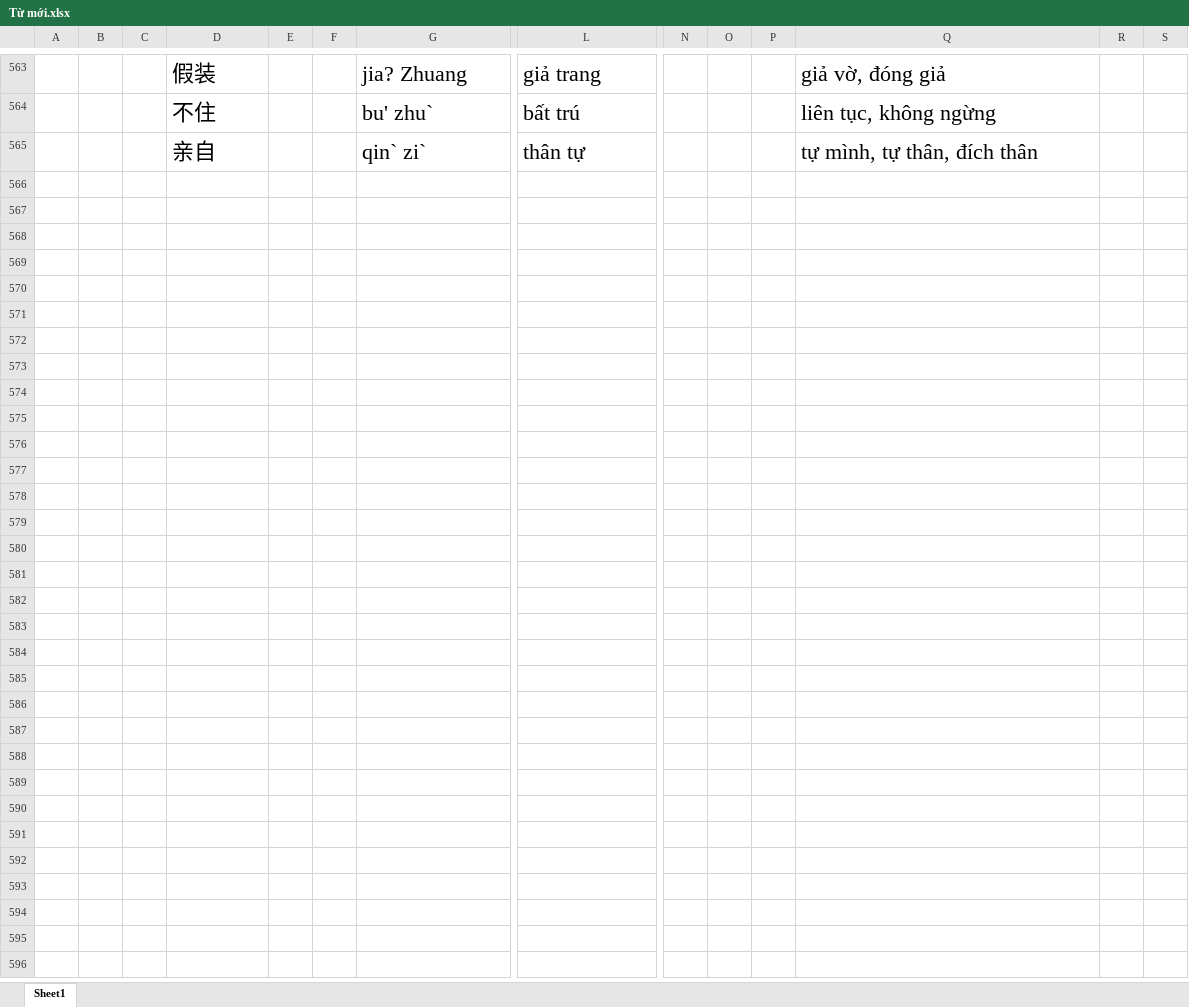
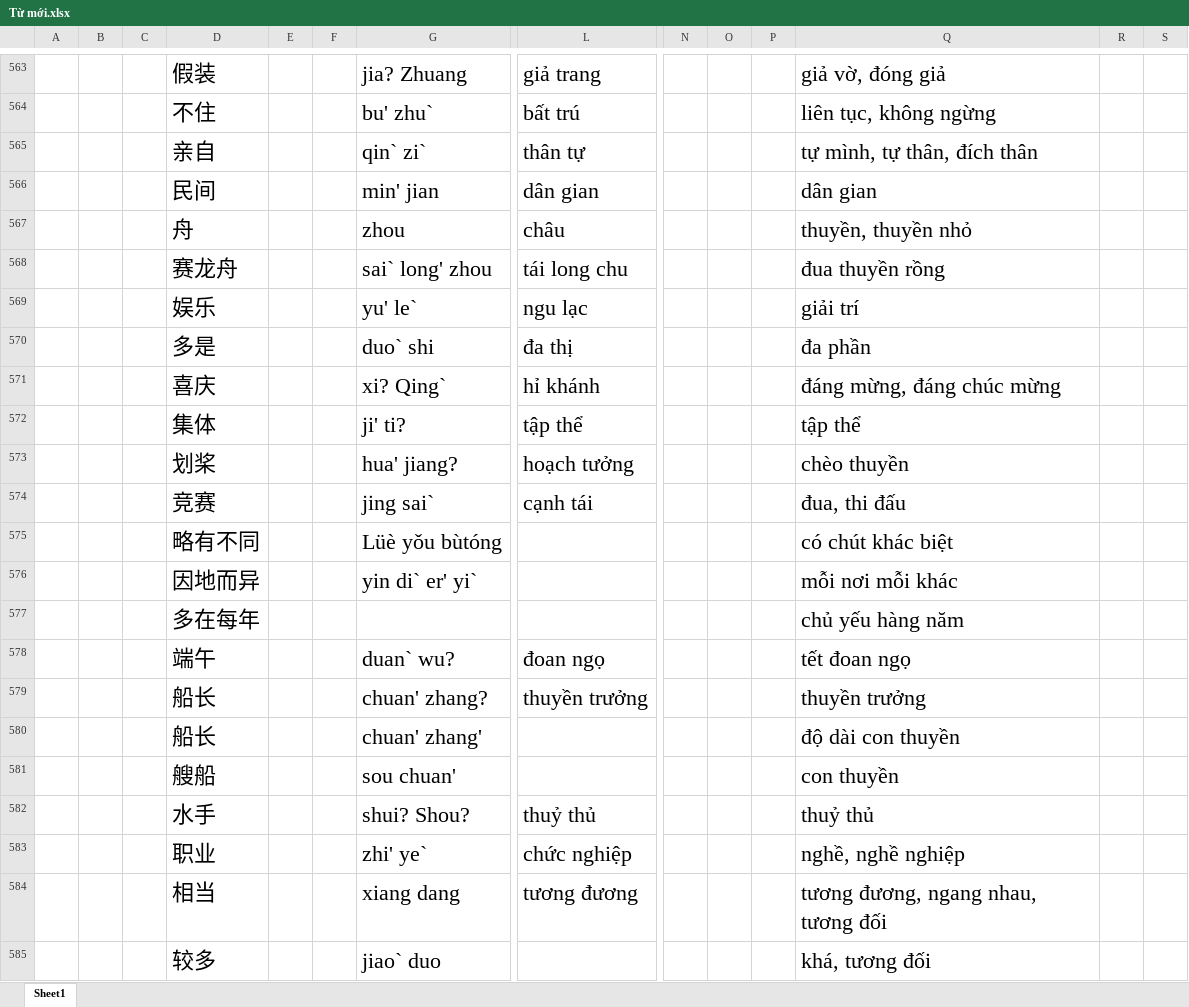
Before and after one commit to chienokit/Document, an Excel workbook: Tiếng Trung/Từ mới.xlsx, sheet Sheet1, drawn as a sheet; only a part is shown, gaps mark what is left out; values as stored, in another font and other column widths than the file's, no borders; rows hold the shown columns only; the diff covers the shown part only; the diff names each change by its address in the sheet, - before the commit and + after, or states it on an @@ line.

```diff
--- a/Tiếng Trung/Từ mới.xlsx (sheet Sheet1)
+++ b/Tiếng Trung/Từ mới.xlsx (sheet Sheet1)
+row 566:  |  |  | 民间 |  |  | min' jian | dân gian |  |  |  | dân gian
+row 567:  |  |  | 舟 |  |  | zhou | châu |  |  |  | thuyền, thuyền nhỏ
+row 568:  |  |  | 赛龙舟 |  |  | sai` long' zhou | tái long chu |  |  |  | đua thuyền rồng
+row 569:  |  |  | 娱乐 |  |  | yu' le` | ngu lạc |  |  |  | giải trí
+row 570:  |  |  | 多是 |  |  | duo` shi | đa thị |  |  |  | đa phần
+row 571:  |  |  | 喜庆 |  |  | xi? Qing` | hỉ khánh |  |  |  | đáng mừng, đáng chúc mừng
+row 572:  |  |  | 集体 |  |  | ji' ti? | tập thể |  |  |  | tập thể
+row 573:  |  |  | 划桨 |  |  | hua' jiang? | hoạch tưởng |  |  |  | chèo thuyền
+row 574:  |  |  | 竞赛 |  |  | jing sai` | cạnh tái |  |  |  | đua, thi đấu
+row 575:  |  |  | 略有不同 |  |  | Lüè yǒu bùtóng |  |  |  |  | có chút khác biệt
+row 576:  |  |  | 因地而异 |  |  | yin di` er' yi` |  |  |  |  | mỗi nơi mỗi khác
+row 577:  |  |  | 多在每年 |  |  |  |  |  |  |  | chủ yếu hàng năm
+row 578:  |  |  | 端午 |  |  | duan` wu? | đoan ngọ |  |  |  | tết đoan ngọ
+row 579:  |  |  | 船长 |  |  | chuan' zhang? | thuyền trưởng |  |  |  | thuyền trưởng
+row 580:  |  |  | 船长 |  |  | chuan' zhang' |  |  |  |  | độ dài con thuyền
+row 581:  |  |  | 艘船 |  |  | sou chuan' |  |  |  |  | con thuyền
+row 582:  |  |  | 水手 |  |  | shui? Shou? | thuỷ thủ |  |  |  | thuỷ thủ
+row 583:  |  |  | 职业 |  |  | zhi' ye` | chức nghiệp |  |  |  | nghề, nghề nghiệp
+row 584:  |  |  | 相当 |  |  | xiang dang | tương đương |  |  |  | tương đương, ngang nhau, tương đối
+row 585:  |  |  | 较多 |  |  | jiao` duo |  |  |  |  | khá, tương đối
```
Also changed, not shown: 39 added rows and 2 edited cells elsewhere in this sheet, stock_trading_journal.xlsx, 1 other file.
